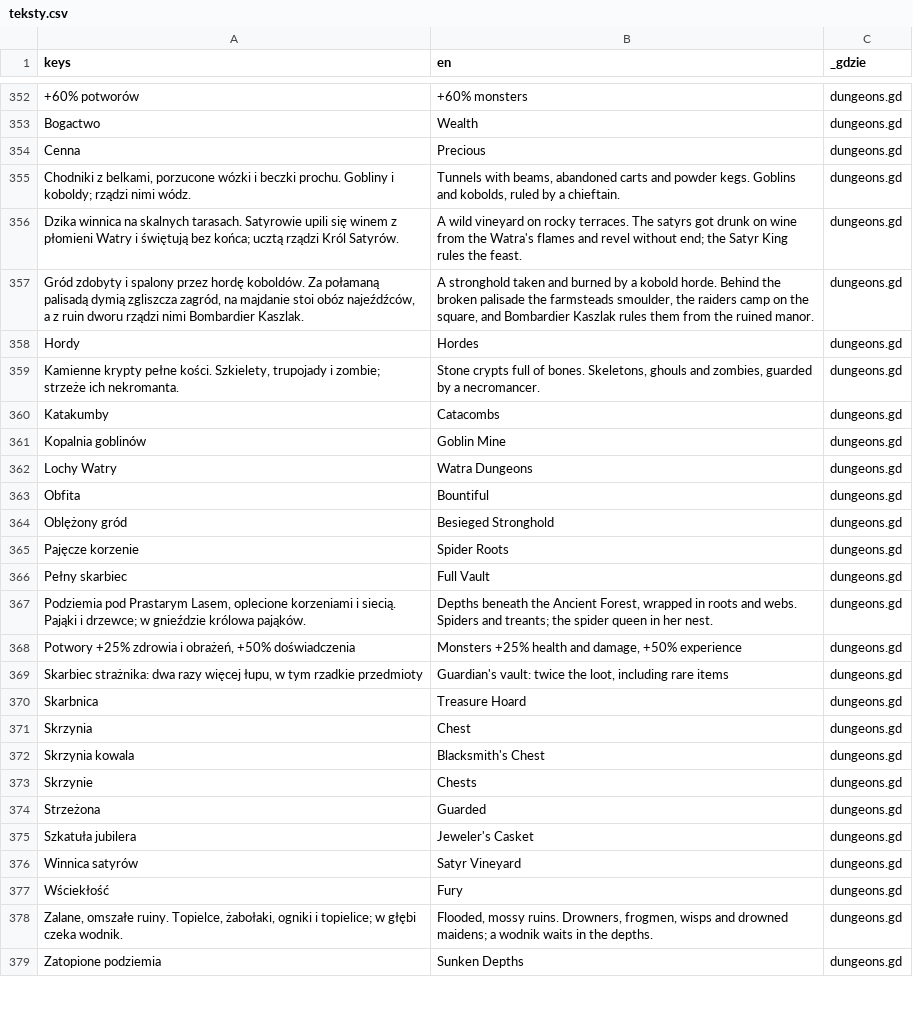
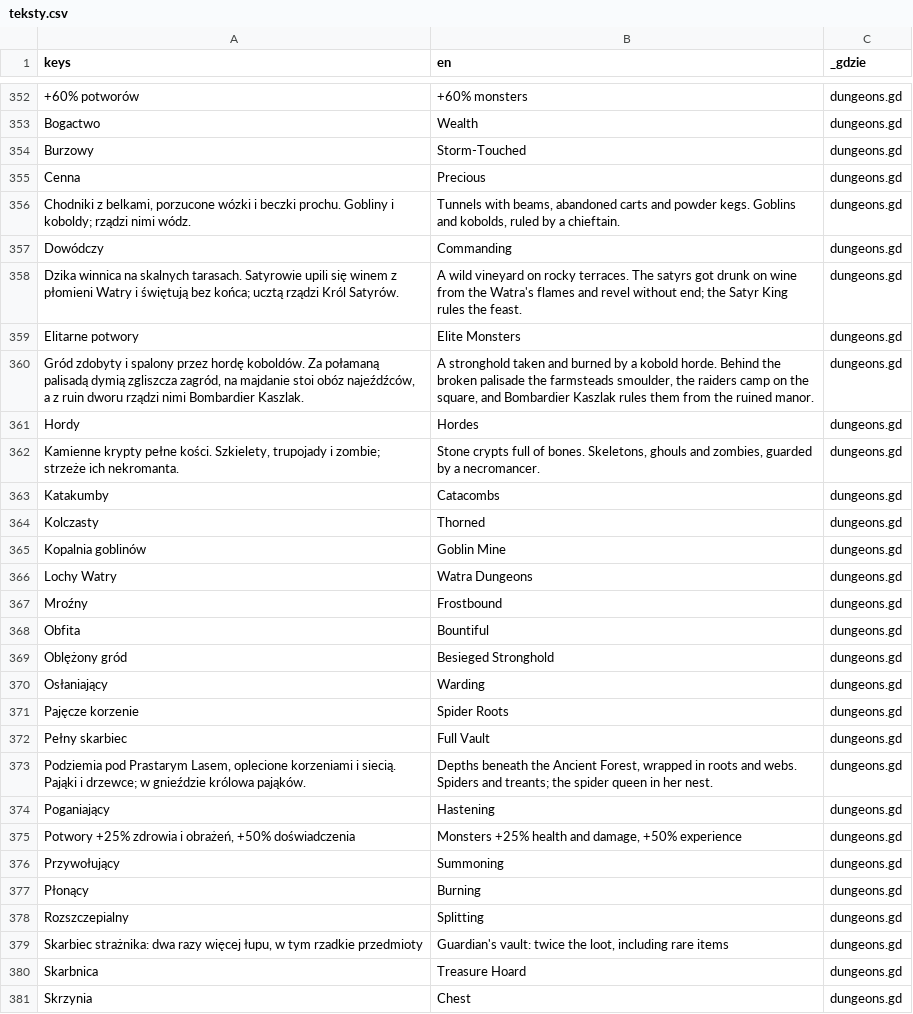
Before and after one commit to slota145/Watra, a CSV file: translations/teksty.csv, drawn as a sheet; only a part is shown, gaps mark what is left out; the shorter side is filled out with more unchanged rows; the diff covers the shown part only; the diff names each change by its address in the sheet, - before the commit and + after, or states it on an @@ line.

```diff
--- a/translations/teksty.csv
+++ b/translations/teksty.csv
+row 354: Burzowy | Storm-Touched | dungeons.gd
+row 357: Dowódczy | Commanding | dungeons.gd
+row 359: Elitarne potwory | Elite Monsters | dungeons.gd
+row 364: Kolczasty | Thorned | dungeons.gd
+row 367: Mroźny | Frostbound | dungeons.gd
+row 370: Osłaniający | Warding | dungeons.gd
+row 374: Poganiający | Hastening | dungeons.gd
+row 376: Przywołujący | Summoning | dungeons.gd
+row 377: Płonący | Burning | dungeons.gd
+row 378: Rozszczepialny | Splitting | dungeons.gd
```
Also changed, not shown: 4 added rows elsewhere in this file, 12 other files.
